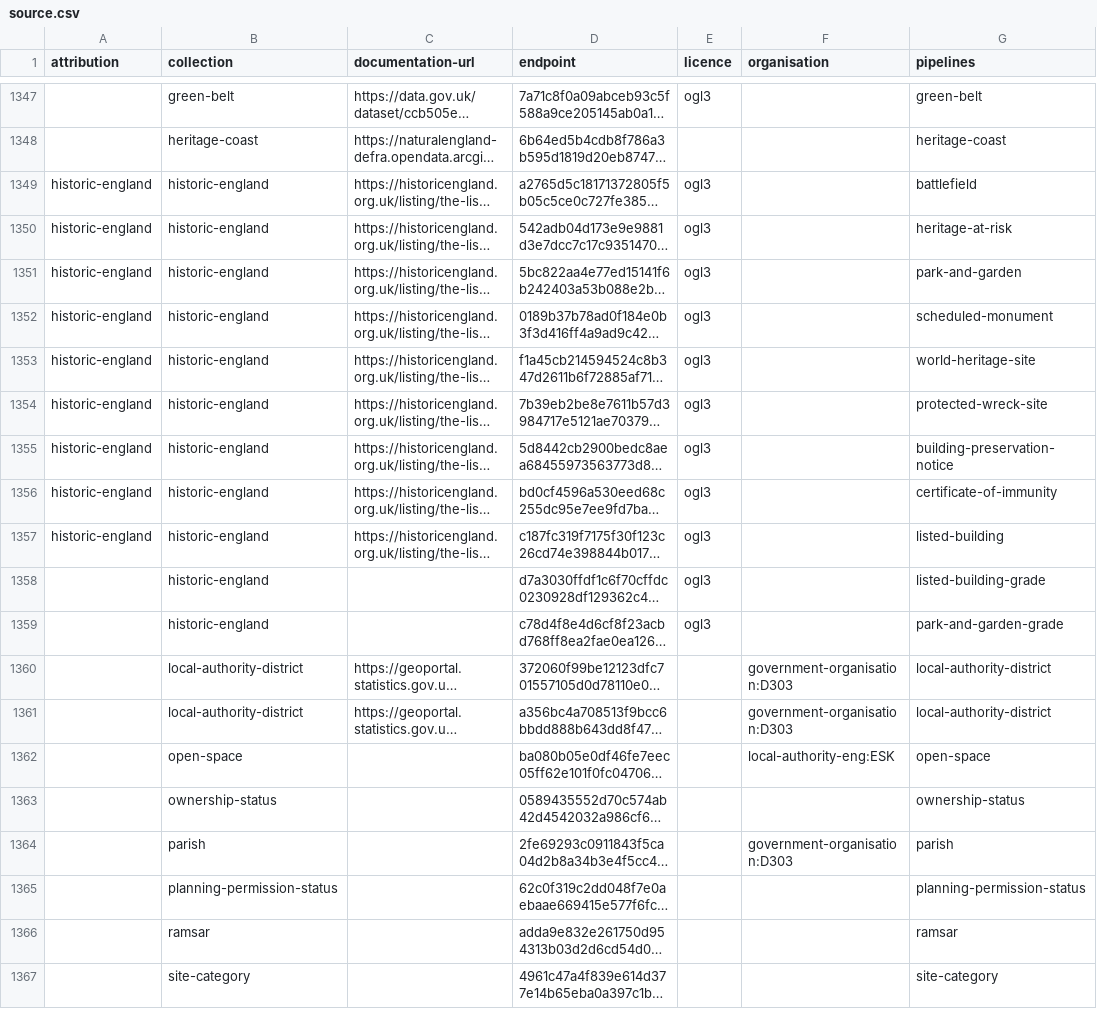
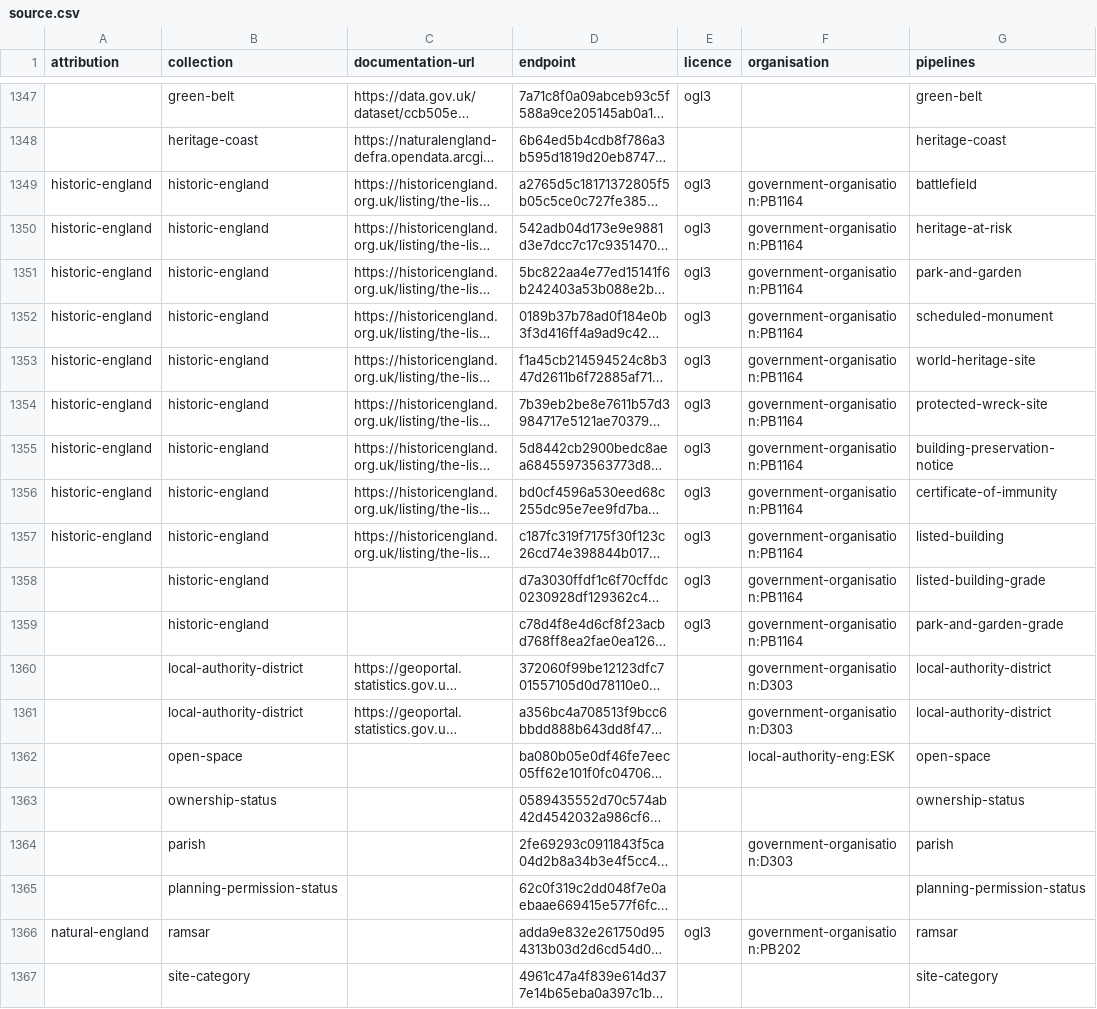
Before and after one commit to digital-land/entity-data, a CSV file: dataset/source.csv, drawn as a sheet; only a part is shown, gaps mark what is left out; long unchanged cells end in …; the diff names each change by its address in the sheet, - before the commit and + after, or states it on an @@ line.

```diff
--- a/dataset/source.csv
+++ b/dataset/source.csv
-F1349:F1359 (organisation): (empty)
+F1349:F1359 (organisation): government-organisation:PB1164
-A1366 (attribution): (empty)
+A1366 (attribution): natural-england
-E1366 (licence): (empty)
+E1366 (licence): ogl3
-F1366 (organisation): (empty)
+F1366 (organisation): government-organisation:PB202
```
Also changed, not shown: dataset/resource.csv, 1 other file.
